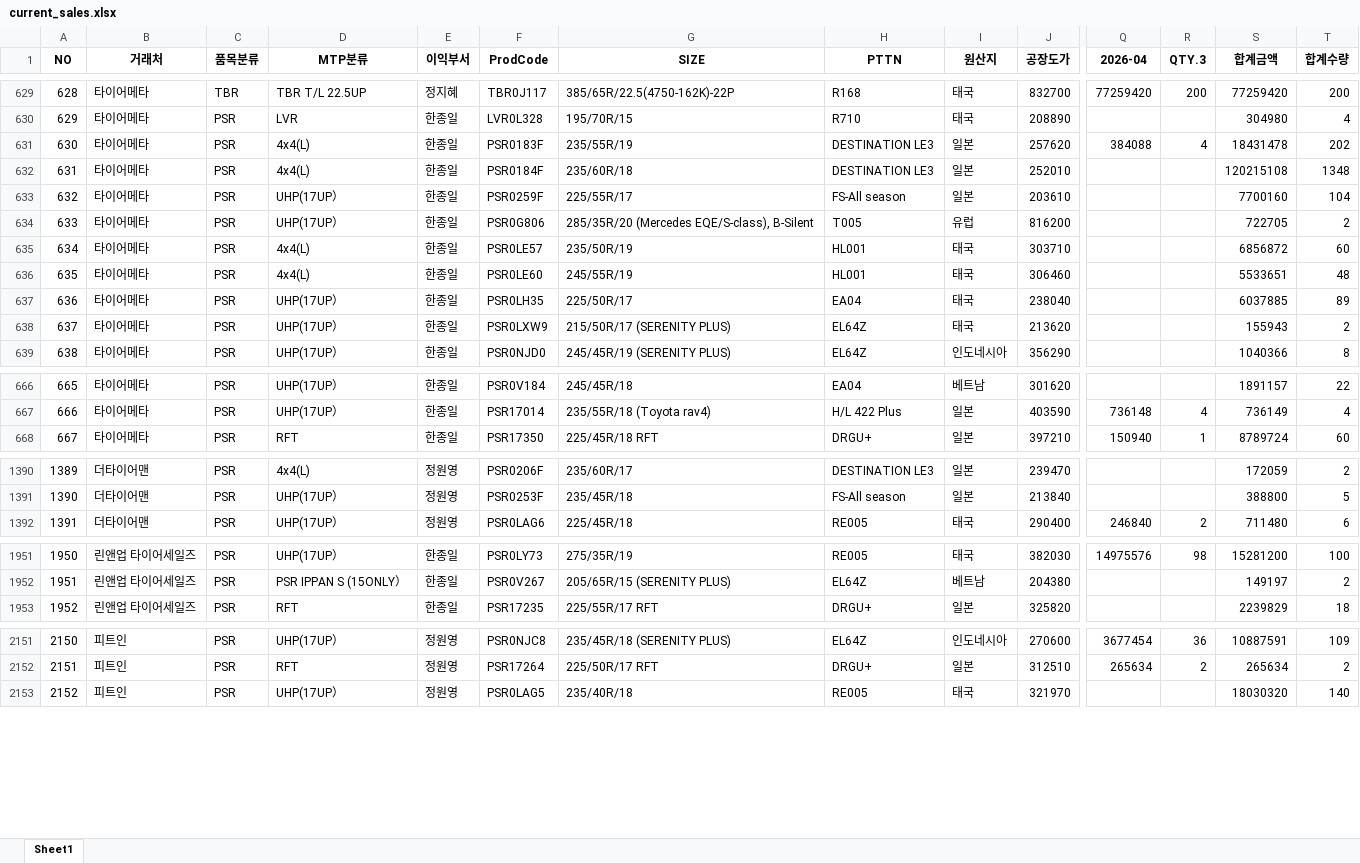
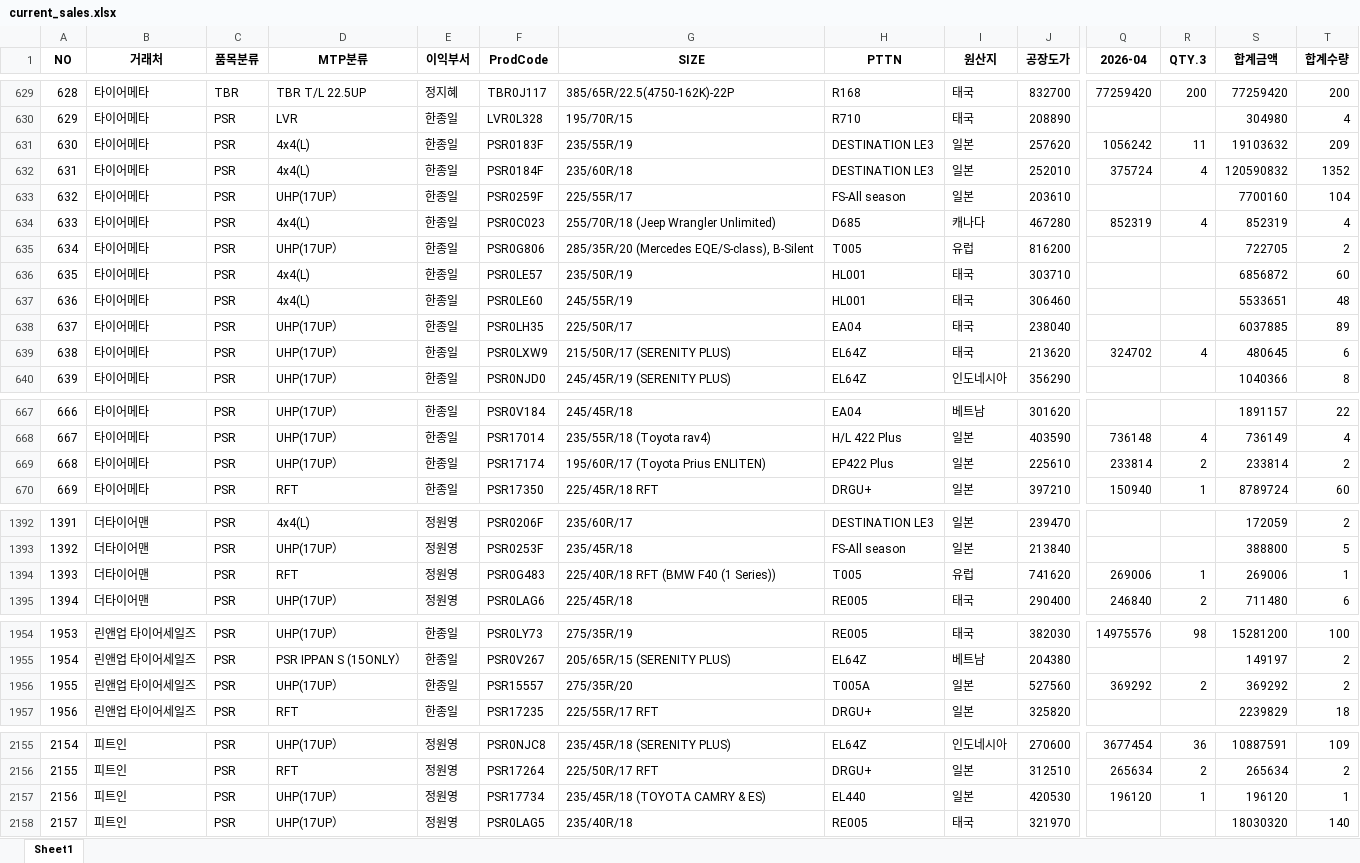
Before and after one commit to jeongkihyun25-arch/sales, an Excel workbook: current_sales.xlsx, sheet Sheet1, drawn as a sheet; only a part is shown, gaps mark what is left out; values as stored, in another font and other column widths than the file's, no borders; addresses are those after the commit; rows hold the shown columns only; the diff covers the shown part only; the diff names each change by its address in the sheet, - before the commit and + after, or states it on an @@ line.

```diff
--- a/current_sales.xlsx (sheet Sheet1)
+++ b/current_sales.xlsx (sheet Sheet1)
-Q631 (2026-04): 384088
+Q631 (2026-04): 1056242
-R631 (QTY.3): 4
+R631 (QTY.3): 11
-S631 (합계금액): 18431478
+S631 (합계금액): 19103632
-T631 (합계수량): 202
+T631 (합계수량): 209
-Q632 (2026-04): (empty)
+Q632 (2026-04): 375724
-R632 (QTY.3): (empty)
+R632 (QTY.3): 4
-S632 (합계금액): 120215108
+S632 (합계금액): 120590832
-T632 (합계수량): 1348
+T632 (합계수량): 1352
+row 634: 633 | 타이어메타 | PSR | 4x4(L) | 한종일 | PSR0C023 | 255/70R/18 (Jeep Wrangler Unlimited) | D685 | 캐나다 | 467280 | 852319 | 4 | 852319 | 4
@@ column A (NO) renumbered from row 635 down @@
-Q639 (2026-04): (empty)
+Q639 (2026-04): 324702
-R639 (QTY.3): (empty)
+R639 (QTY.3): 4
-S639 (합계금액): 155943
+S639 (합계금액): 480645
-T639 (합계수량): 2
+T639 (합계수량): 6
+row 669: 668 | 타이어메타 | PSR | UHP(17UP） | 한종일 | PSR17174 | 195/60R/17 (Toyota Prius ENLITEN) | EP422 Plus | 일본 | 225610 | 233814 | 2 | 233814 | 2
+row 1394: 1393 | 더타이어맨 | PSR | RFT | 정원영 | PSR0G483 | 225/40R/18 RFT (BMW F40 (1 Series)) | T005 | 유럽 | 741620 | 269006 | 1 | 269006 | 1
+row 1956: 1955 | 린앤업 타이어세일즈 | PSR | UHP(17UP） | 한종일 | PSR15557 | 275/35R/20 | T005A | 일본 | 527560 | 369292 | 2 | 369292 | 2
+row 2157: 2156 | 피트인 | PSR | UHP(17UP） | 정원영 | PSR17734 | 235/45R/18 (TOYOTA CAMRY & ES) | EL440 | 일본 | 420530 | 196120 | 1 | 196120 | 1
```
Also changed, not shown: 32 edited cells elsewhere in this sheet.
